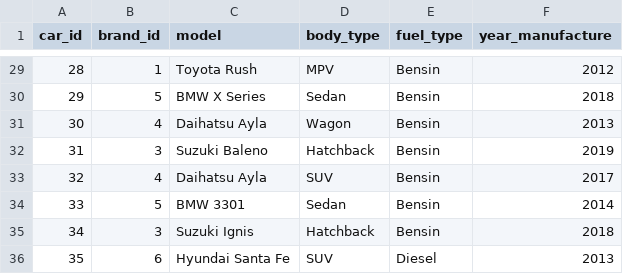
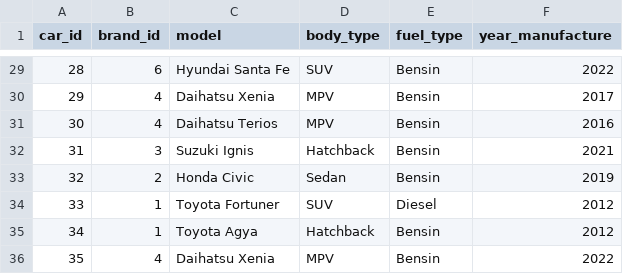
Before and after one commit to dickyalsyah/used-car-online-marketplace, a CSV file: dummy_datasets/cars_dummy.csv, drawn as a sheet; only a part is shown, gaps mark what is left out; the diff covers the shown part only.

```diff
--- a/dummy_datasets/cars_dummy.csv
+++ b/dummy_datasets/cars_dummy.csv
@@ -29,8 +29,8 @@ car_id,brand_id,model,body_type,fuel_type,year_manufacture
-28,1,Toyota Rush,MPV,Bensin,2012
-29,5,BMW X Series,Sedan,Bensin,2018
-30,4,Daihatsu Ayla,Wagon,Bensin,2013
-31,3,Suzuki Baleno,Hatchback,Bensin,2019
-32,4,Daihatsu Ayla,SUV,Bensin,2017
-33,5,BMW 3301,Sedan,Bensin,2014
-34,3,Suzuki Ignis,Hatchback,Bensin,2018
-35,6,Hyundai Santa Fe,SUV,Diesel,2013
+28,6,Hyundai Santa Fe,SUV,Bensin,2022
+29,4,Daihatsu Xenia,MPV,Bensin,2017
+30,4,Daihatsu Terios,MPV,Bensin,2016
+31,3,Suzuki Ignis,Hatchback,Bensin,2021
+32,2,Honda Civic,Sedan,Bensin,2019
+33,1,Toyota Fortuner,SUV,Diesel,2012
+34,1,Toyota Agya,Hatchback,Bensin,2012
+35,4,Daihatsu Xenia,MPV,Bensin,2022
```
Also changed, not shown: 156 edited cells elsewhere in this file, dummy_datasets/cities_dummy.csv, 6 other files.
